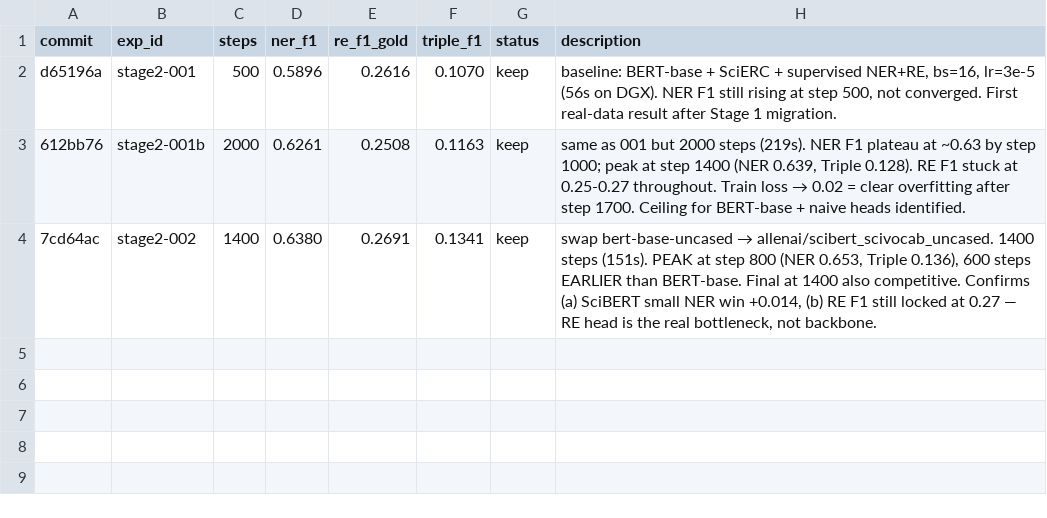
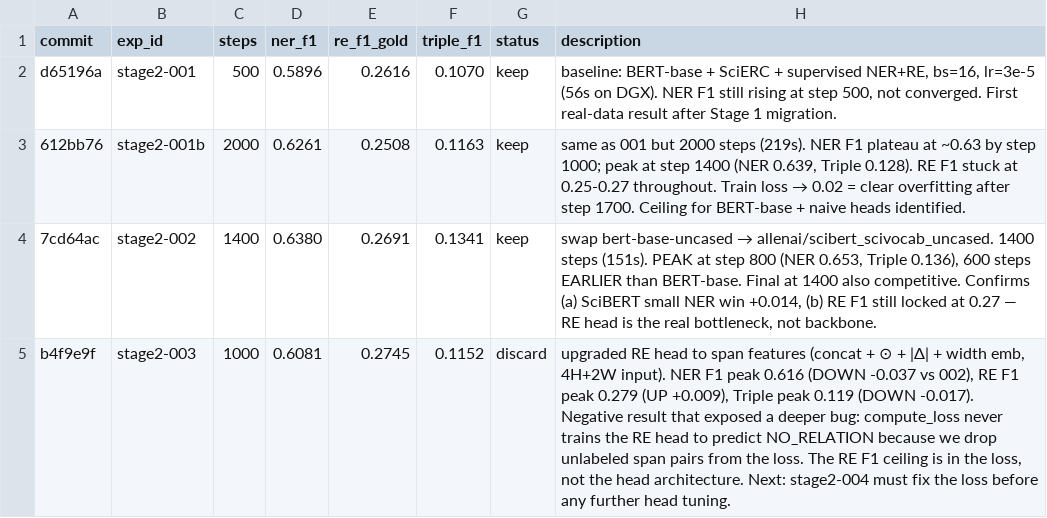
Before and after one commit to mon-jai/autoresearch, a TSV file: results_stage2.tsv, drawn as a sheet; the diff names each change by its address in the sheet, - before the commit and + after, or states it on an @@ line.

```diff
--- a/results_stage2.tsv
+++ b/results_stage2.tsv
+row 5: b4f9e9f | stage2-003 | 1000 | 0.6081 | 0.2745 | 0.1152 | discard | upgraded RE head to span features (concat + ⊙ + |Δ| + width emb, 4H+2W input). NER F1 peak 0.616 (DOWN -0.037 vs 002), RE F1 peak 0.279 (UP +0.009), Triple peak 0.119 (DOWN -0.017). Negative result that exposed a deeper bug: compute_loss never trains the RE head to predict NO_RELATION because we drop unlabeled span pairs from the loss. The RE F1 ceiling is in the loss, not the head architecture. Next: stage2-004 must fix the loss before any further head tuning.
```
Also changed, not shown: 1 other file.
